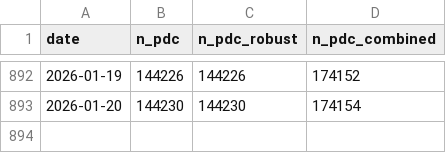
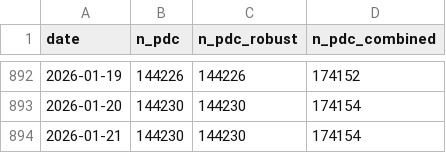
Before and after one commit to BastienGauthier/clean_french_irve, a CSV file: data/irve_data_follow_up.csv, drawn as a sheet; only a part is shown, gaps mark what is left out.

```diff
--- a/data/irve_data_follow_up.csv
+++ b/data/irve_data_follow_up.csv
@@ -893 +893,2 @@ date,n_pdc,n_pdc_robust,n_pdc_combined
 2026-01-20,144230,144230,174154
+2026-01-21,144230,144230,174154
```
Also changed, not shown: 1 other file.
